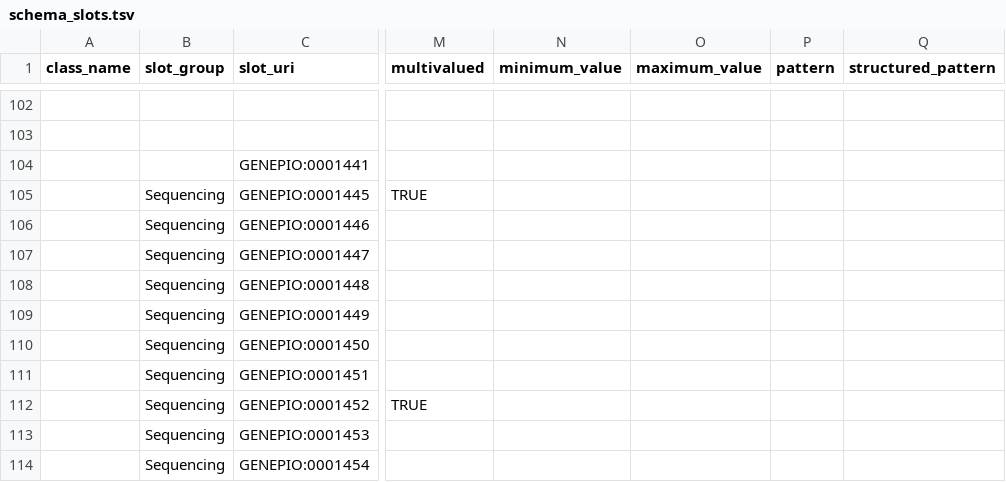
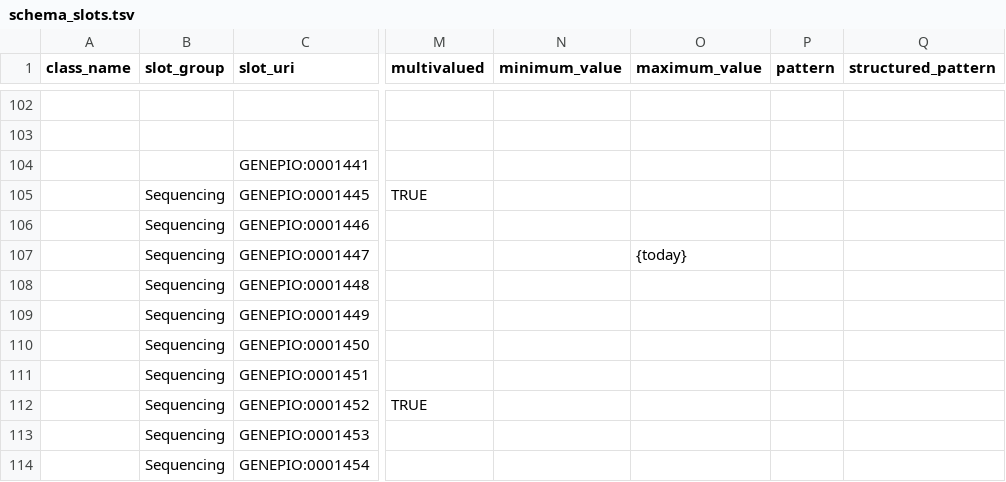
Before and after one commit to cidgoh/DataHarmonizer, a TSV file: web/templates/pha4ge/schema_slots.tsv, drawn as a sheet; only a part is shown, gaps mark what is left out; the diff names each change by its address in the sheet, - before the commit and + after, or states it on an @@ line.

```diff
--- a/web/templates/pha4ge/schema_slots.tsv
+++ b/web/templates/pha4ge/schema_slots.tsv
-O107 (maximum_value): (empty)
+O107 (maximum_value): {today}
```
Also changed, not shown: web/templates/hpai/schema_slots.tsv, web/templates/mpox/schema_slots.tsv, 9 other files.
